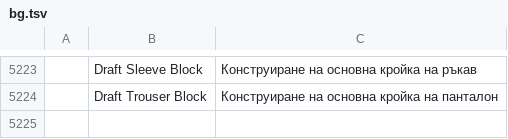
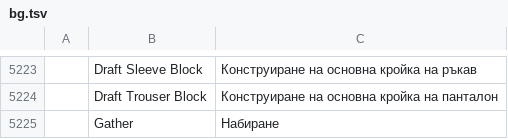
Before and after one commit to SiteSentrix/patternfoundry, a TSV file: crates/ui-egui/src/i18n/bg.tsv, drawn as a sheet; only a part is shown, gaps mark what is left out; the diff names each change by its address in the sheet, - before the commit and + after, or states it on an @@ line.

```diff
--- a/crates/ui-egui/src/i18n/bg.tsv
+++ b/crates/ui-egui/src/i18n/bg.tsv
+row 5225:  | Gather | Набиране
```
Also changed, not shown: crates/ui-egui/src/i18n/el.tsv, crates/ui-egui/src/i18n/ja.tsv, 26 other files.
